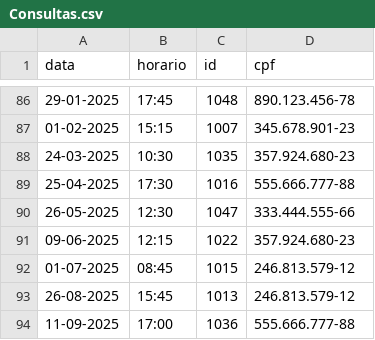
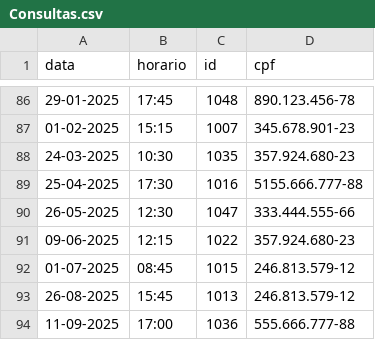
Before and after one commit to DuduBertol/TrabalhoPOO, a CSV file: CSVs/Consultas.csv, drawn as a sheet; only a part is shown, gaps mark what is left out.

```diff
--- a/CSVs/Consultas.csv
+++ b/CSVs/Consultas.csv
@@ -88,3 +88,3 @@ data,horario,id,cpf
 24-03-2025,10:30,1035,357.924.680-23
-25-04-2025,17:30,1016,555.666.777-88
+25-04-2025,17:30,1016,5155.666.777-88
 26-05-2025,12:30,1047,333.444.555-66
```
Also changed, not shown: 9 other files.
